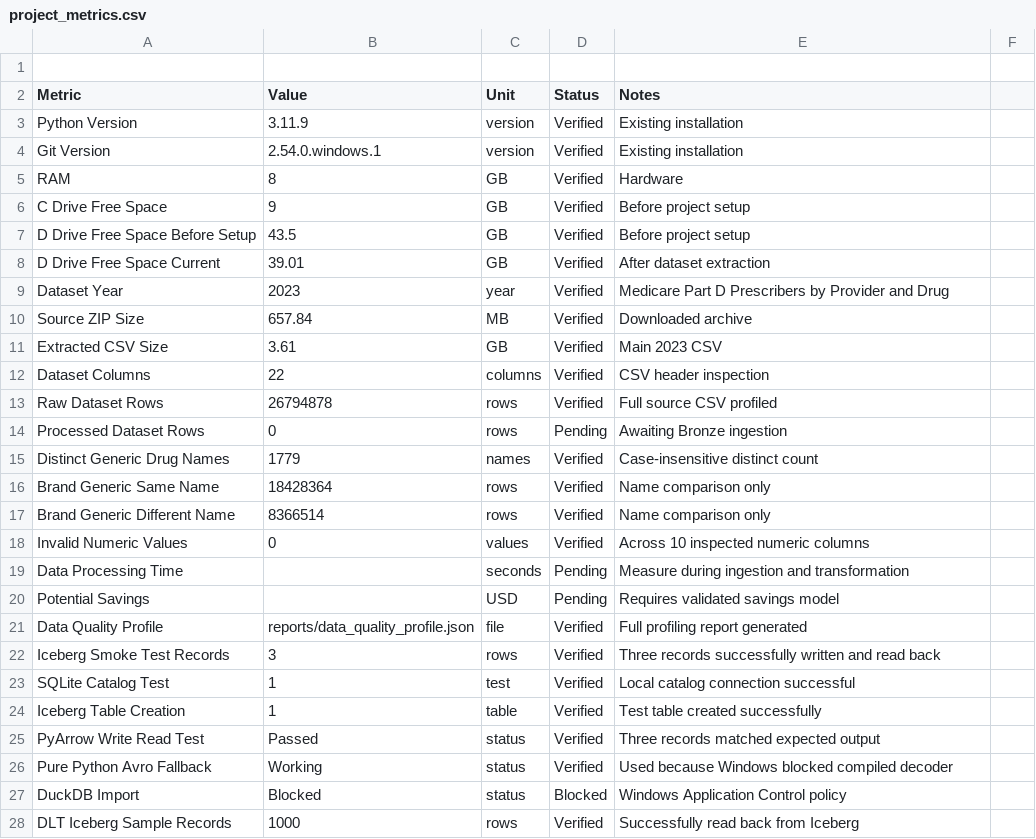
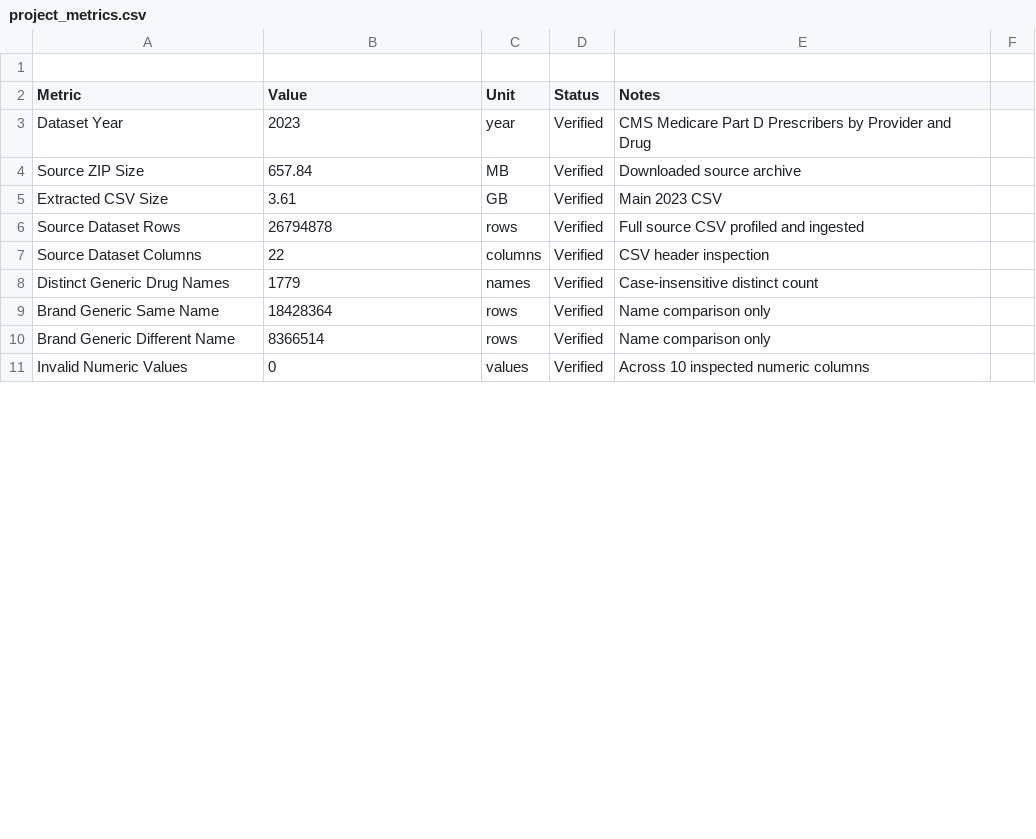
Before and after one commit to abinayanehru/medintel, a CSV file: metrics/project_metrics.csv, drawn as a sheet; only a part is shown; the diff covers the shown part only.

Commit message:
Update project metrics with new data and corrections

```diff
--- a/metrics/project_metrics.csv
+++ b/metrics/project_metrics.csv
@@ -2,14 +2,7 @@
 Metric,Value,Unit,Status,Notes
-Python Version,3.11.9,version,Verified,Existing installation
-Git Version,2.54.0.windows.1,version,Verified,Existing installation
-RAM,8,GB,Verified,Hardware
-C Drive Free Space,9,GB,Verified,Before project setup
-D Drive Free Space Before Setup,43.5,GB,Verified,Before project setup
-D Drive Free Space Current,39.01,GB,Verified,After dataset extraction
-Dataset Year,2023,year,Verified,Medicare Part D Prescribers by Provider and Drug
-Source ZIP Size,657.84,MB,Verified,Downloaded archive
+Dataset Year,2023,year,Verified,CMS Medicare Part D Prescribers by Provider and Drug
+Source ZIP Size,657.84,MB,Verified,Downloaded source archive
 Extracted CSV Size,3.61,GB,Verified,Main 2023 CSV
-Dataset Columns,22,columns,Verified,CSV header inspection
-Raw Dataset Rows,26794878,rows,Verified,Full source CSV profiled
-Processed Dataset Rows,0,rows,Pending,Awaiting Bronze ingestion
+Source Dataset Rows,26794878,rows,Verified,Full source CSV profiled and ingested
+Source Dataset Columns,22,columns,Verified,CSV header inspection
 Distinct Generic Drug Names,1779,names,Verified,Case-insensitive distinct count
@@ -18,11 +11 @@ Brand Generic Different Name,8366514,rows,Verified,Name comparison only
 Invalid Numeric Values,0,values,Verified,Across 10 inspected numeric columns
-Data Processing Time,,seconds,Pending,Measure during ingestion and transformation
-Potential Savings,,USD,Pending,Requires validated savings model
-Data Quality Profile,reports/data_quality_profile.json,file,Verified,Full profiling report generated
-Iceberg Smoke Test Records,3,rows,Verified,Three records successfully written and read back
-SQLite Catalog Test,1,test,Verified,Local catalog connection successful
-Iceberg Table Creation,1,table,Verified,Test table created successfully
-PyArrow Write Read Test,Passed,status,Verified,Three records matched expected output
-Pure Python Avro Fallback,Working,status,Verified,Used because Windows blocked compiled decoder
-DuckDB Import,Blocked,status,Blocked,Windows Application Control policy
-DLT Iceberg Sample Records,1000,rows,Verified,Successfully read back from Iceberg
```
Also changed, not shown: 4 added rows, 21 removed rows and 4 edited cells elsewhere in this file.
